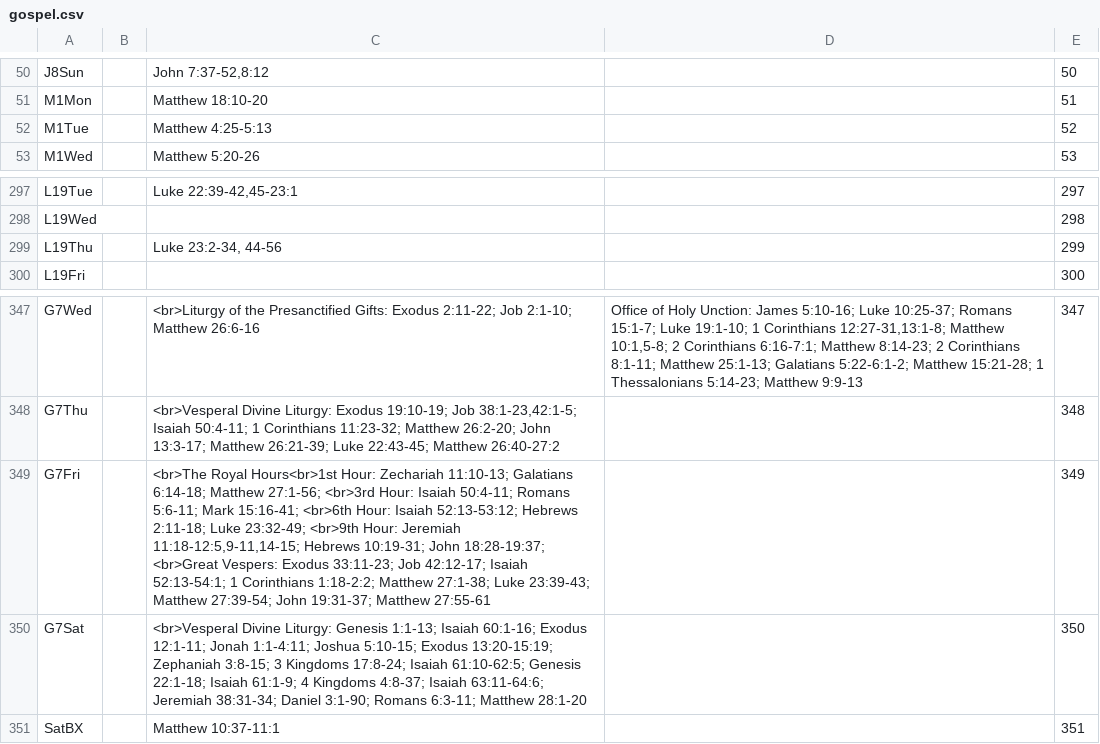
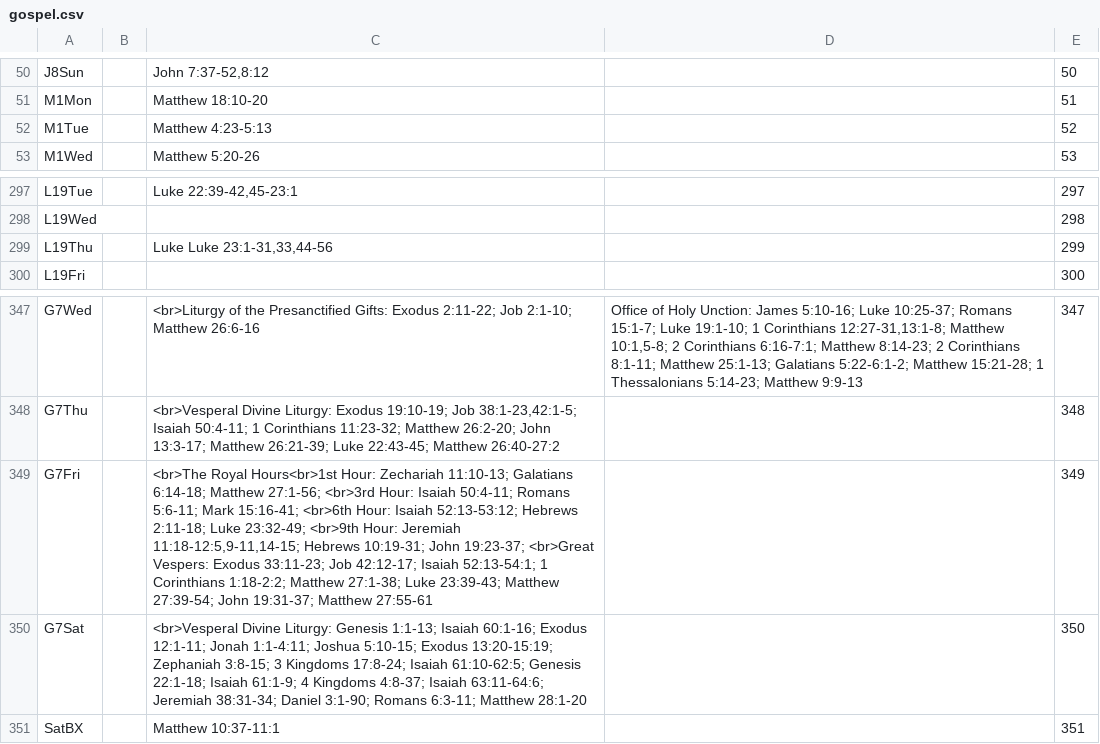
Before and after one commit to cmbryan/yocal, a CSV file: db/gospel.csv, drawn as a sheet; only a part is shown, gaps mark what is left out.

Commit message:
More tweaks for Gospel Book

```diff
--- a/db/gospel.csv
+++ b/db/gospel.csv
@@ -51,3 +51,3 @@ J8Sun		John 7:37-52,8:12		50
 M1Mon		Matthew 18:10-20		51
-M1Tue		Matthew 4:25-5:13		52
+M1Tue		Matthew 4:23-5:13		52
 M1Wed		Matthew 5:20-26		53
@@ -298,3 +298,3 @@ L19Tue		Luke 22:39-42,45-23:1		297
 L19Wed				298
-L19Thu		Luke 23:2-34, 44-56		299
+L19Thu		Luke Luke 23:1-31,33,44-56		299
 L19Fri				300
@@ -348,3 +348,3 @@ G7Wed		<br>Liturgy of the Presanctified Gifts: Exodus 2:11-22; Job 2:1-10; Matth
 G7Thu		<br>Vesperal Divine Liturgy: Exodus 19:10-19; Job 38:1-23,42:1-5; Isaiah 50:4-11; 1 Corinthians 11:23-32; Matthew 26:2-20; John 13:3-17; Matthew 26:21-39; Luke 22:43-45; Matthew 26:40-27:2		348
-G7Fri		<br>The Royal Hours<br>1st Hour: Zechariah 11:10-13; Galatians 6:14-18; Matthew 27:1-56; <br>3rd Hour: Isaiah 50:4-11; Romans 5:6-11; Mark 15:16-41; <br>6th Hour: Isaiah 52:13-53:12; Hebrews 2:11-18; Luke 23:32-49; <br>9th Hour: Jeremiah 11:18-12:5,9-11,14-15; Hebrews 10:19-31; John 18:28-19:37; <br>Great Vespers: Exodus 33:11-23; Job 42:12-17; Isaiah 52:13-54:1; 1 Corinthians 1:18-2:2; Matthew 27:1-38; Luke 23:39-43; Matthew 27:39-54; John 19:31-37; Matthew 27:55-61		349
+G7Fri		<br>The Royal Hours<br>1st Hour: Zechariah 11:10-13; Galatians 6:14-18; Matthew 27:1-56; <br>3rd Hour: Isaiah 50:4-11; Romans 5:6-11; Mark 15:16-41; <br>6th Hour: Isaiah 52:13-53:12; Hebrews 2:11-18; Luke 23:32-49; <br>9th Hour: Jeremiah 11:18-12:5,9-11,14-15; Hebrews 10:19-31; John 19:23-37; <br>Great Vespers: Exodus 33:11-23; Job 42:12-17; Isaiah 52:13-54:1; 1 Corinthians 1:18-2:2; Matthew 27:1-38; Luke 23:39-43; Matthew 27:39-54; John 19:31-37; Matthew 27:55-61		349
 G7Sat		<br>Vesperal Divine Liturgy: Genesis 1:1-13; Isaiah 60:1-16; Exodus 12:1-11; Jonah 1:1-4:11; Joshua 5:10-15; Exodus 13:20-15:19; Zephaniah 3:8-15; 3 Kingdoms 17:8-24; Isaiah 61:10-62:5; Genesis 22:1-18; Isaiah 61:1-9; 4 Kingdoms 4:8-37; Isaiah 63:11-64:6; Jeremiah 38:31-34; Daniel 3:1-90; Romans 6:3-11; Matthew 28:1-20		350
```
Also changed, not shown: db/mods.csv, 4 other files.
